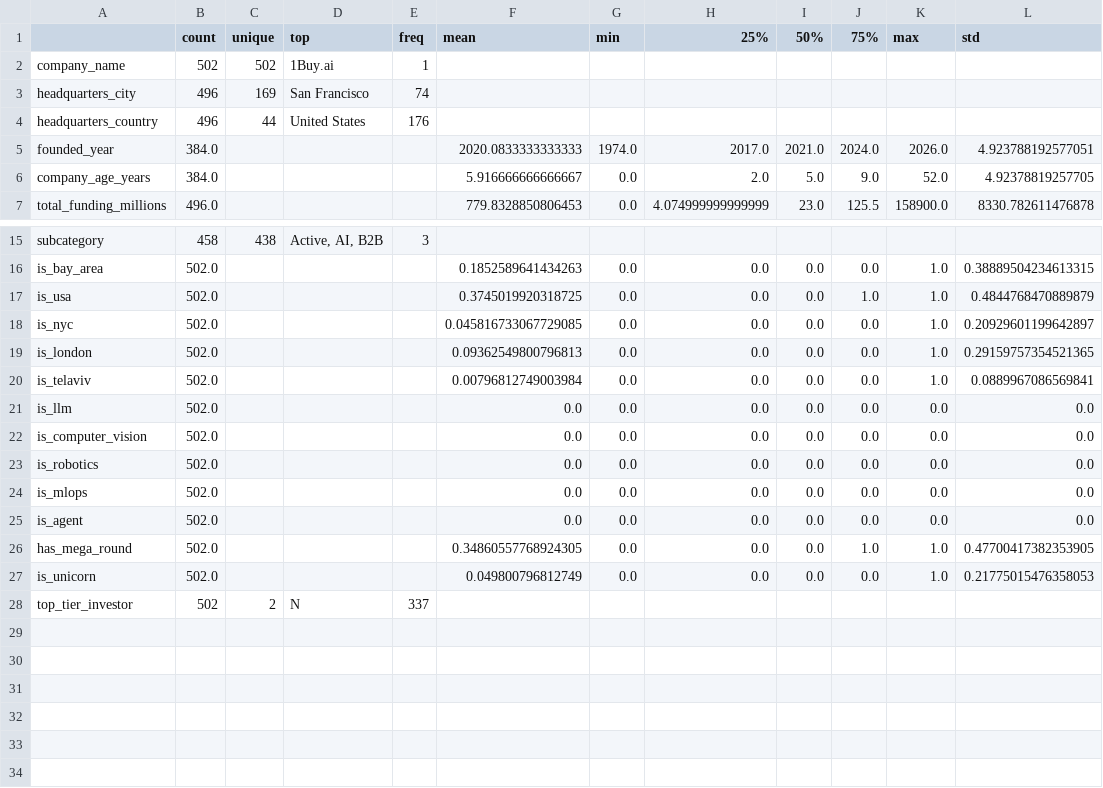
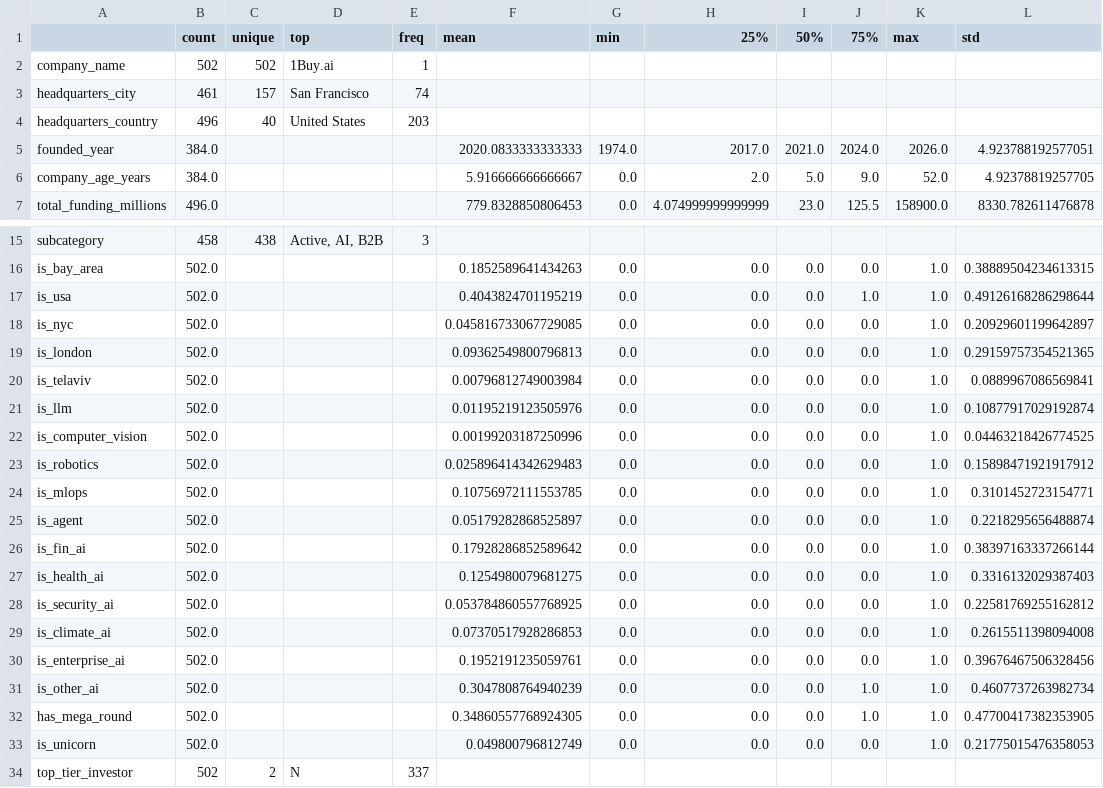
Before and after one commit to eo409-exe/ai-funding-analysis, a CSV file: data/processed/summary_statistics.csv, drawn as a sheet; only a part is shown, gaps mark what is left out.

```diff
--- a/data/processed/summary_statistics.csv
+++ b/data/processed/summary_statistics.csv
@@ -2,4 +2,4 @@
 company_name,502,502,1Buy.ai,1,,,,,,,
-headquarters_city,496,169,San Francisco,74,,,,,,,
-headquarters_country,496,44,United States,176,,,,,,,
+headquarters_city,461,157,San Francisco,74,,,,,,,
+headquarters_country,496,40,United States,203,,,,,,,
 founded_year,384.0,,,,2020.0833333333333,1974.0,2017.0,2021.0,2024.0,2026.0,4.923788192577051
@@ -16,3 +16,3 @@ subcategory,458,438,"Active, AI, B2B",3,,,,,,,
 is_bay_area,502.0,,,,0.1852589641434263,0.0,0.0,0.0,0.0,1.0,0.38889504234613315
-is_usa,502.0,,,,0.3745019920318725,0.0,0.0,0.0,1.0,1.0,0.4844768470889879
+is_usa,502.0,,,,0.4043824701195219,0.0,0.0,0.0,1.0,1.0,0.49126168286298644
 is_nyc,502.0,,,,0.045816733067729085,0.0,0.0,0.0,0.0,1.0,0.20929601199642897
@@ -20,7 +20,13 @@ is_london,502.0,,,,0.09362549800796813,0.0,0.0,0.0,0.0,1.0,0.29159757354521365
 is_telaviv,502.0,,,,0.00796812749003984,0.0,0.0,0.0,0.0,1.0,0.0889967086569841
-is_llm,502.0,,,,0.0,0.0,0.0,0.0,0.0,0.0,0.0
-is_computer_vision,502.0,,,,0.0,0.0,0.0,0.0,0.0,0.0,0.0
-is_robotics,502.0,,,,0.0,0.0,0.0,0.0,0.0,0.0,0.0
-is_mlops,502.0,,,,0.0,0.0,0.0,0.0,0.0,0.0,0.0
-is_agent,502.0,,,,0.0,0.0,0.0,0.0,0.0,0.0,0.0
+is_llm,502.0,,,,0.01195219123505976,0.0,0.0,0.0,0.0,1.0,0.10877917029192874
+is_computer_vision,502.0,,,,0.00199203187250996,0.0,0.0,0.0,0.0,1.0,0.04463218426774525
+is_robotics,502.0,,,,0.025896414342629483,0.0,0.0,0.0,0.0,1.0,0.15898471921917912
+is_mlops,502.0,,,,0.10756972111553785,0.0,0.0,0.0,0.0,1.0,0.3101452723154771
+is_agent,502.0,,,,0.05179282868525897,0.0,0.0,0.0,0.0,1.0,0.2218295656488874
+is_fin_ai,502.0,,,,0.17928286852589642,0.0,0.0,0.0,0.0,1.0,0.38397163337266144
+is_health_ai,502.0,,,,0.1254980079681275,0.0,0.0,0.0,0.0,1.0,0.3316132029387403
+is_security_ai,502.0,,,,0.053784860557768925,0.0,0.0,0.0,0.0,1.0,0.22581769255162812
+is_climate_ai,502.0,,,,0.07370517928286853,0.0,0.0,0.0,0.0,1.0,0.2615511398094008
+is_enterprise_ai,502.0,,,,0.1952191235059761,0.0,0.0,0.0,0.0,1.0,0.39676467506328456
+is_other_ai,502.0,,,,0.3047808764940239,0.0,0.0,0.0,1.0,1.0,0.4607737263982734
 has_mega_round,502.0,,,,0.34860557768924305,0.0,0.0,0.0,1.0,1.0,0.47700417382353905
```
Also changed, not shown: data/processed/ai_companies_cleaned.csv, data/processed/ai_companies_full_merged.csv, 1 other file.
